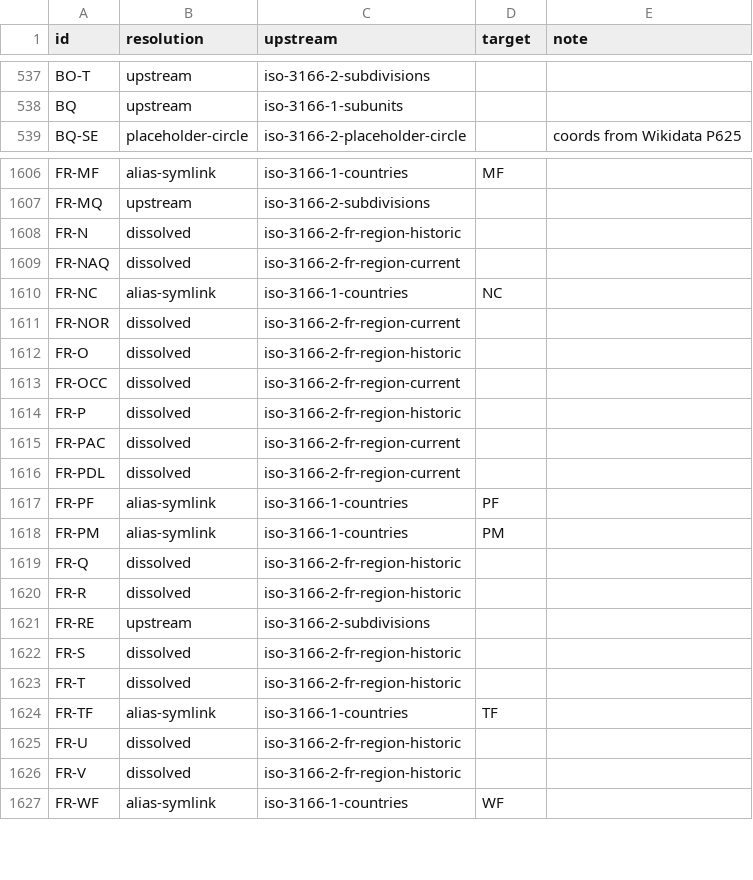
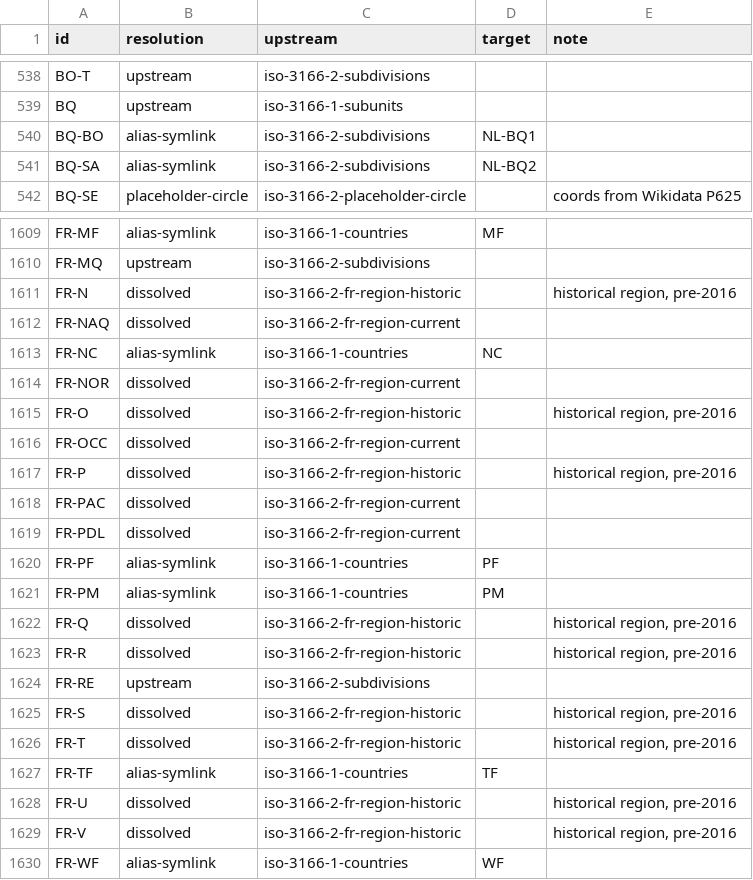
Before and after one commit to CatalogueOfLife/col-gazetteers, a TSV file: iso/sources.tsv, drawn as a sheet; only a part is shown, gaps mark what is left out; the diff covers the shown part only.

```diff
--- a/iso/sources.tsv
+++ b/iso/sources.tsv
@@ -538,2 +539,4 @@ BO-T	upstream	iso-3166-2-subdivisions
 BQ	upstream	iso-3166-1-subunits		
+BQ-BO	alias-symlink	iso-3166-2-subdivisions	NL-BQ1	
+BQ-SA	alias-symlink	iso-3166-2-subdivisions	NL-BQ2	
 BQ-SE	placeholder-circle	iso-3166-2-placeholder-circle		coords from Wikidata P625
@@ -1607,3 +1610,3 @@ FR-MF	alias-symlink	iso-3166-1-countries	MF
 FR-MQ	upstream	iso-3166-2-subdivisions		
-FR-N	dissolved	iso-3166-2-fr-region-historic		
+FR-N	dissolved	iso-3166-2-fr-region-historic		historical region, pre-2016
 FR-NAQ	dissolved	iso-3166-2-fr-region-current		
@@ -1611,5 +1614,5 @@ FR-NC	alias-symlink	iso-3166-1-countries	NC
 FR-NOR	dissolved	iso-3166-2-fr-region-current		
-FR-O	dissolved	iso-3166-2-fr-region-historic		
+FR-O	dissolved	iso-3166-2-fr-region-historic		historical region, pre-2016
 FR-OCC	dissolved	iso-3166-2-fr-region-current		
-FR-P	dissolved	iso-3166-2-fr-region-historic		
+FR-P	dissolved	iso-3166-2-fr-region-historic		historical region, pre-2016
 FR-PAC	dissolved	iso-3166-2-fr-region-current		
@@ -1618,10 +1621,10 @@ FR-PF	alias-symlink	iso-3166-1-countries	PF
 FR-PM	alias-symlink	iso-3166-1-countries	PM	
-FR-Q	dissolved	iso-3166-2-fr-region-historic		
-FR-R	dissolved	iso-3166-2-fr-region-historic		
+FR-Q	dissolved	iso-3166-2-fr-region-historic		historical region, pre-2016
+FR-R	dissolved	iso-3166-2-fr-region-historic		historical region, pre-2016
 FR-RE	upstream	iso-3166-2-subdivisions		
-FR-S	dissolved	iso-3166-2-fr-region-historic		
-FR-T	dissolved	iso-3166-2-fr-region-historic		
+FR-S	dissolved	iso-3166-2-fr-region-historic		historical region, pre-2016
+FR-T	dissolved	iso-3166-2-fr-region-historic		historical region, pre-2016
 FR-TF	alias-symlink	iso-3166-1-countries	TF	
-FR-U	dissolved	iso-3166-2-fr-region-historic		
-FR-V	dissolved	iso-3166-2-fr-region-historic		
+FR-U	dissolved	iso-3166-2-fr-region-historic		historical region, pre-2016
+FR-V	dissolved	iso-3166-2-fr-region-historic		historical region, pre-2016
 FR-WF	alias-symlink	iso-3166-1-countries	WF	
```
Also changed, not shown: 3 added rows and 13 edited cells elsewhere in this file, iso/labels.tsv, tdwg/labels.tsv, 35 other files.
